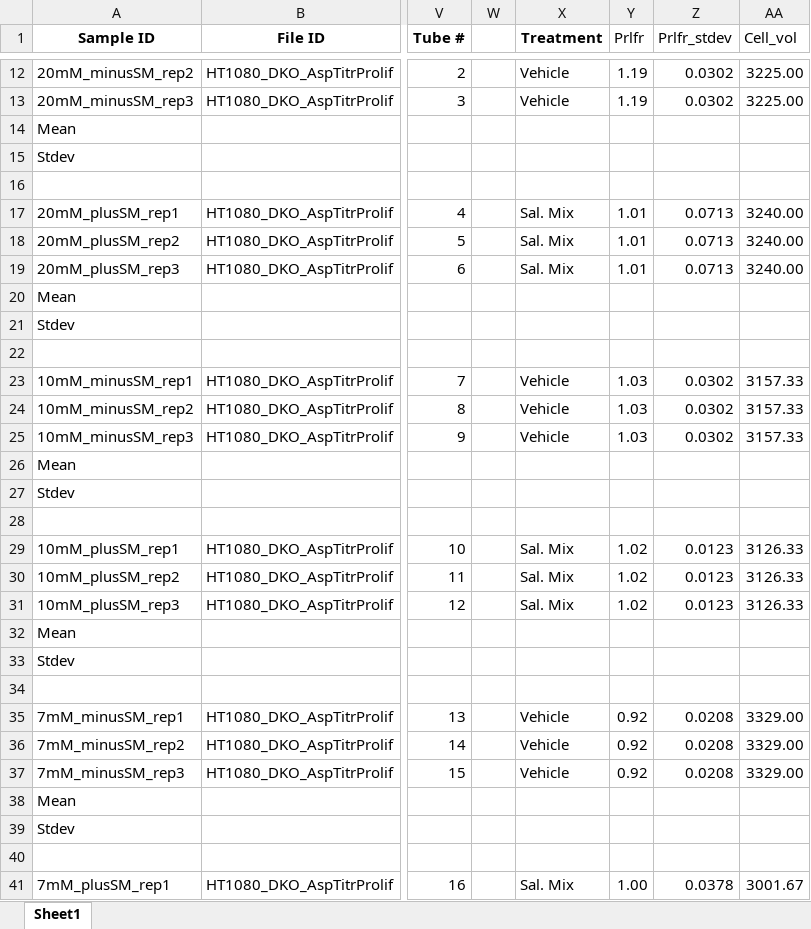
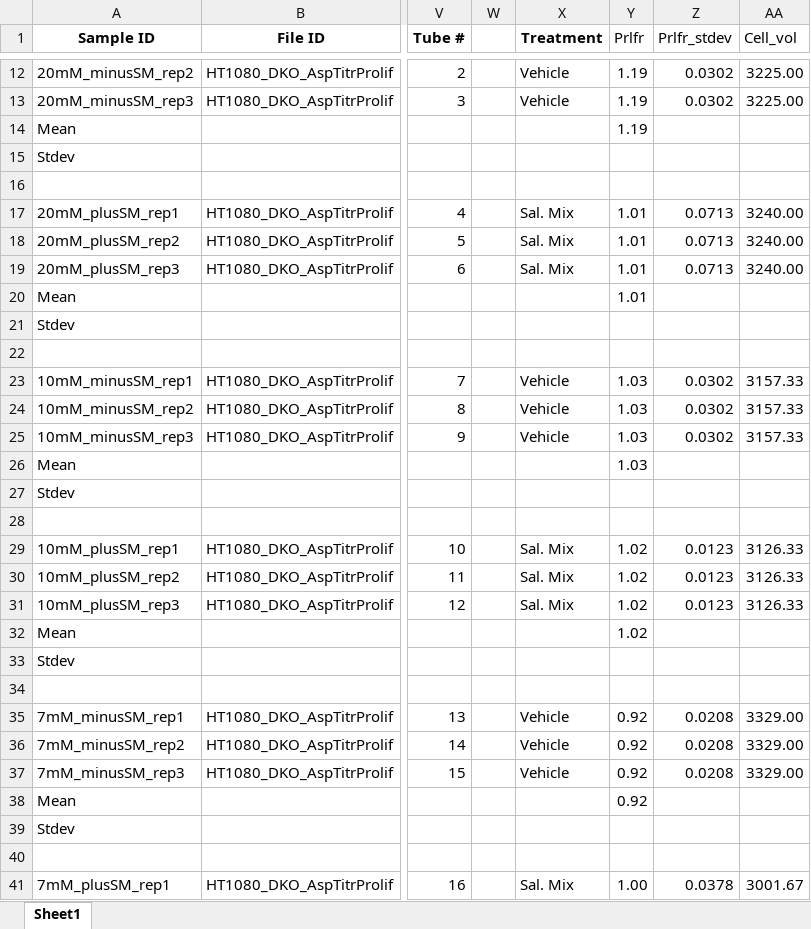
Before and after one commit to krdav/lab-work, an Excel workbook: HT1080-GOT-DKO_characterization/HT1080-DKO-Intracellular-Extracellular-Asp-Titration/HT1080_IntraExtraAspTitr_Prolif_Merged.xlsx, sheet Sheet1, drawn as a sheet; only a part is shown, gaps mark what is left out; values as stored, in another font and other column widths than the file's, no borders; charts and pictures not drawn; the diff covers the shown part only; the diff names each change by its address in the sheet, - before the commit and + after, or states it on an @@ line.

```diff
--- a/HT1080-GOT-DKO_characterization/HT1080-DKO-Intracellular-Extracellular-Asp-Titration/HT1080_IntraExtraAspTitr_Prolif_Merged.xlsx (sheet Sheet1)
+++ b/HT1080-GOT-DKO_characterization/HT1080-DKO-Intracellular-Extracellular-Asp-Titration/HT1080_IntraExtraAspTitr_Prolif_Merged.xlsx (sheet Sheet1)
-Y14 (Prlfr): (empty)
+Y14 (Prlfr): 1.19
-Y20 (Prlfr): (empty)
+Y20 (Prlfr): 1.01
-Y26 (Prlfr): (empty)
+Y26 (Prlfr): 1.03
-Y32 (Prlfr): (empty)
+Y32 (Prlfr): 1.02
-Y38 (Prlfr): (empty)
+Y38 (Prlfr): 0.92
```
Also changed, not shown: 38 added rows and 10 edited cells elsewhere in this sheet, charts or pictures, 143B-GOT-DKO_characterization/143B-2xGOT-KO_Rotenone/merged.xlsx, Asp_post_salvage/steady-state/143B_SMv3/Prlfr_2/merged_143B.xlsx, 28 other files.
